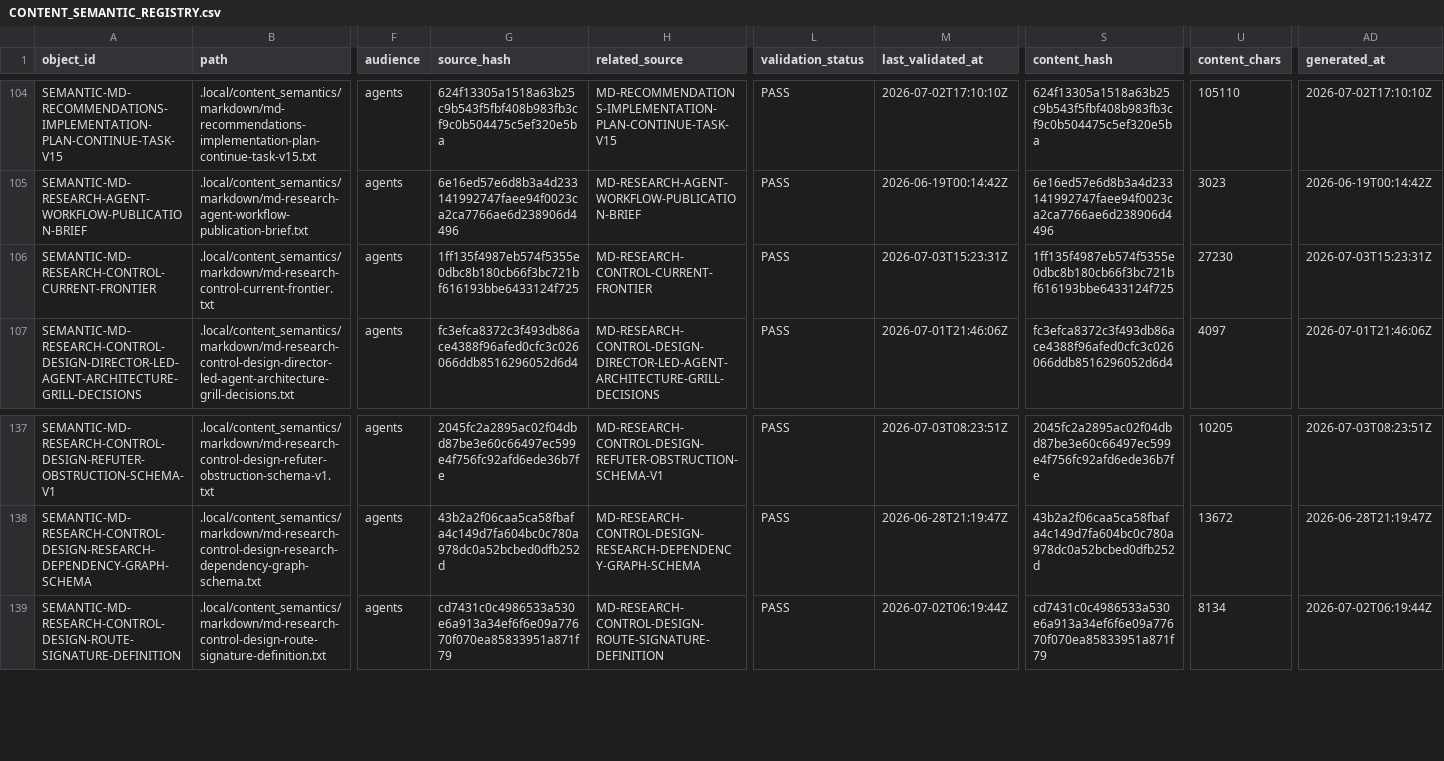
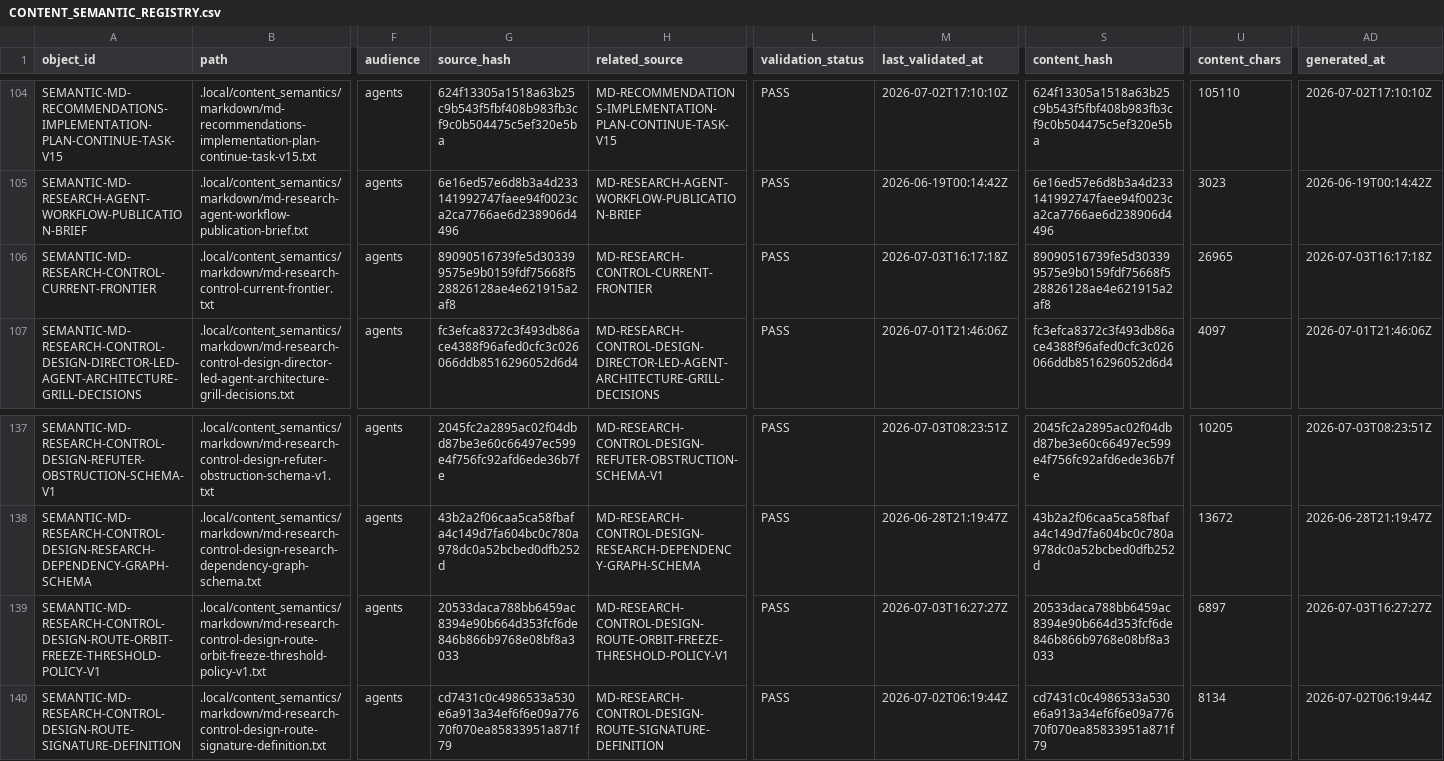
Before and after one commit to AngryOwlAI/The-AEther-Flow, a CSV file: registries/CONTENT_SEMANTIC_REGISTRY.csv, drawn as a sheet; only a part is shown, gaps mark what is left out; rows hold the shown columns only; the diff names each change by its address in the sheet, - before the commit and + after, or states it on an @@ line.

Commit message:
Research control: RT-20260703-019 project-control-maintainer@0.2.0--RT-20260703-019 completion
Decision: DDR-20260703-019

AgentJob: AJ-RT-20260703-019-001

Handoff: handoff-0538

Summary: RT-20260703-019 completed v15 P10-T03 route-orbit freeze threshold policy with no route freeze and no physics delta.

Validation: memory bootstrap PASS; research-control PASS; diff allowlist PASS

Push: not performed

```diff
--- a/registries/CONTENT_SEMANTIC_REGISTRY.csv
+++ b/registries/CONTENT_SEMANTIC_REGISTRY.csv
-G106 (source_hash): 1ff135f4987eb574f5355e0dbc8b180cb66f3bc721bf616193bbe6433124f725
+G106 (source_hash): 89090516739fe5d303399575e9b0159fdf75668f528826128ae4e621915a2af8
-M106 (last_validated_at): 2026-07-03T15:23:31Z
+M106 (last_validated_at): 2026-07-03T16:17:18Z
-S106 (content_hash): 1ff135f4987eb574f5355e0dbc8b180cb66f3bc721bf616193bbe6433124f725
+S106 (content_hash): 89090516739fe5d303399575e9b0159fdf75668f528826128ae4e621915a2af8
-U106 (content_chars): 27230
+U106 (content_chars): 26965
-AD106 (generated_at): 2026-07-03T15:23:31Z
+AD106 (generated_at): 2026-07-03T16:17:18Z
+row 139: SEMANTIC-MD-RESEARCH-CONTROL-DESIGN-ROUTE-ORBIT-FREEZE-THRESHOLD-POLICY-V1 | .local/content_semantics/markdown/md-research-control-design-route-orbit-freeze-threshold-policy-v1.txt | agents | 20533daca788bb6459ac8394e90b664d353fcf6de846b866b9768e08bf8a3033 | MD-RESEARCH-CONTROL-DESIGN-ROUTE-ORBIT-FREEZE-THRESHOLD-POLICY-V1 | PASS | 2026-07-03T16:27:27Z | 20533daca788bb6459ac8394e90b664d353fcf6de846b866b9768e08bf8a3033 | 6897 | 2026-07-03T16:27:27Z
```
Also changed, not shown: registries/DIRECTOR_DECISION_REGISTRY.csv, registries/MARKDOWN_SOURCE_REGISTRY.csv, 36 other files.
